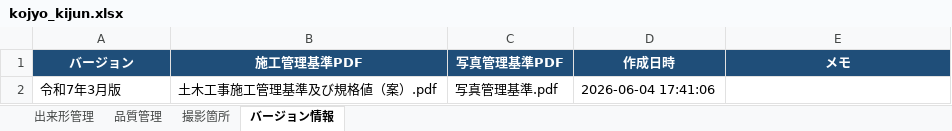
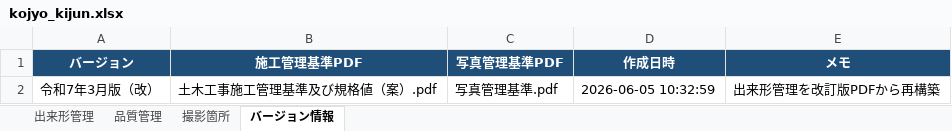
Before and after one commit to yned4/sekou-kanri-generator, an Excel workbook: database/kojyo_kijun.xlsx, sheet バージョン情報, drawn as a sheet; values as stored, in another font and other column widths than the file's, no borders; the diff names each change by its address in the sheet, - before the commit and + after, or states it on an @@ line.

```diff
--- a/database/kojyo_kijun.xlsx (sheet バージョン情報)
+++ b/database/kojyo_kijun.xlsx (sheet バージョン情報)
-A2 (バージョン): 令和7年3月版
+A2 (バージョン): 令和7年3月版（改）
-D2 (作成日時): 2026-06-04 17:41:06
+D2 (作成日時): 2026-06-05 10:32:59
-E2 (メモ): (empty)
+E2 (メモ): 出来形管理を改訂版PDFから再構築
```
Also changed, not shown: sheet 出来形管理, 2 other files.
